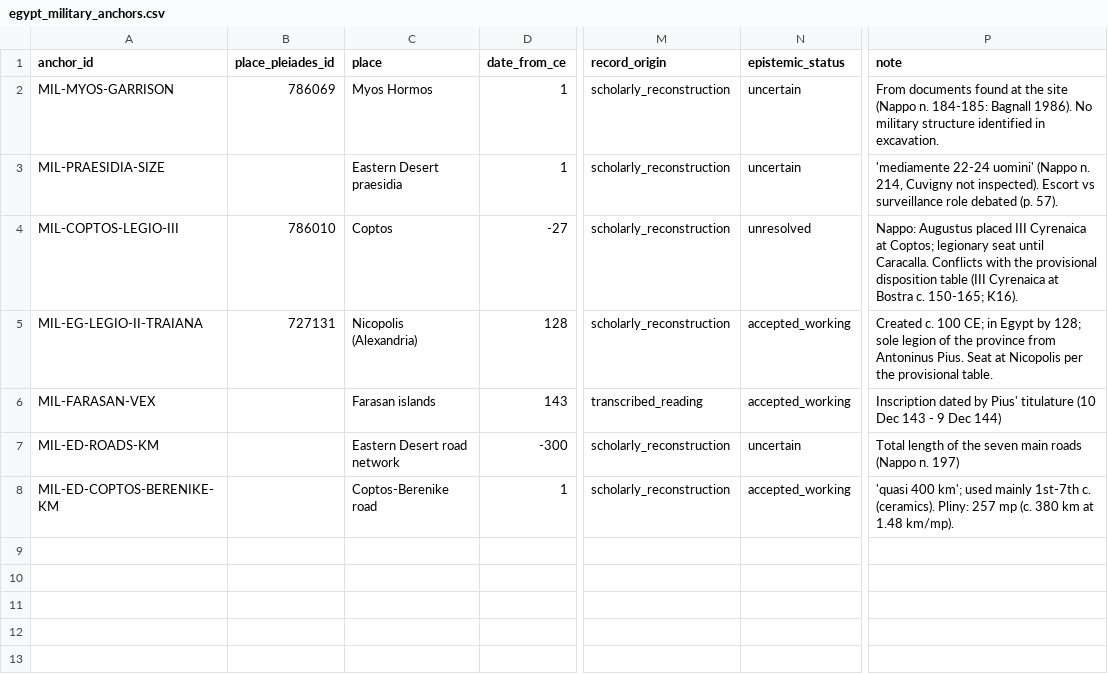
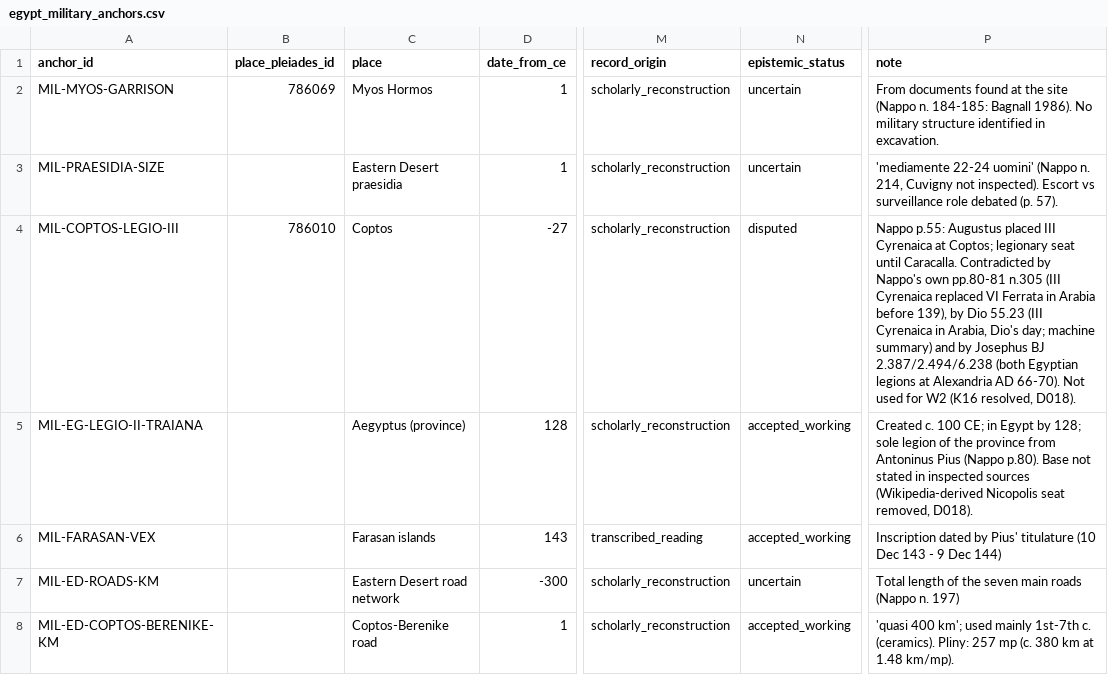
Before and after one commit to andrm101/roman_economics, a CSV file: data/curated/context/egypt_military_anchors.csv, drawn as a sheet; only a part is shown, gaps mark what is left out; the diff covers the shown part only; the diff names each change by its address in the sheet, - before the commit and + after, or states it on an @@ line.

```diff
--- a/data/curated/context/egypt_military_anchors.csv
+++ b/data/curated/context/egypt_military_anchors.csv
-N4 (epistemic_status): unresolved
+N4 (epistemic_status): disputed
-P4 (note): Nappo: Augustus placed III Cyrenaica at Coptos; legionary seat until Caracalla. Conflicts with the provisional disposition table (III Cyrenaica at Bostra c. 150-165; K16).
+P4 (note): Nappo p.55: Augustus placed III Cyrenaica at Coptos; legionary seat until Caracalla. Contradicted by Nappo's own pp.80-81 n.305 (III Cyrenaica replaced VI Ferrata in Arabia before 139), by Dio 55.23 (III Cyrenaica in Arabia, Dio's day; machine summary) and by Josephus BJ 2.387/2.494/6.238 (both Egyptian legions at Alexandria AD 66-70). Not used for W2 (K16 resolved, D018).
-B5 (place_pleiades_id): 727131
+B5 (place_pleiades_id): (empty)
-C5 (place): Nicopolis (Alexandria)
+C5 (place): Aegyptus (province)
-P5 (note): …from Antoninus Pius. Seat at Nicopolis per the provisional table.
+P5 (note): …from Antoninus Pius (Nappo p.80). Base not stated in inspected sources (Wikipedia-derived Nicopolis seat removed, D018).
```
Also changed, not shown: 9 added rows elsewhere in this file, data/curated/anchors.csv, registers/documents.csv, 19 other files.
